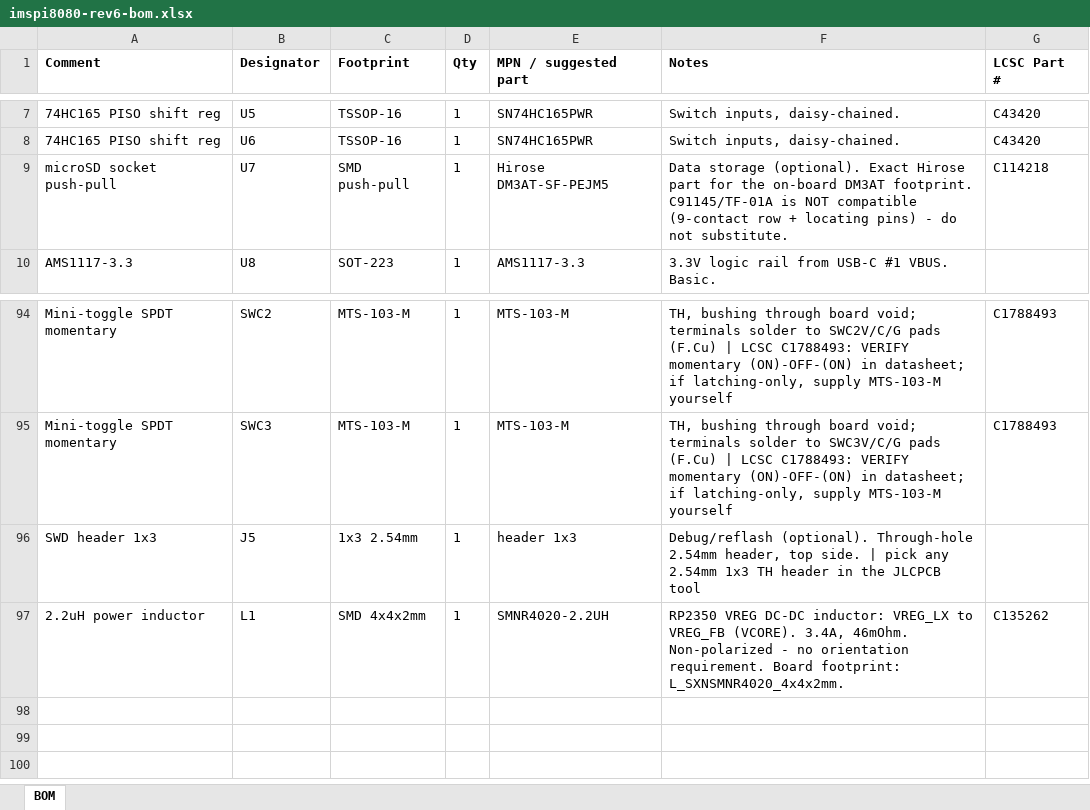
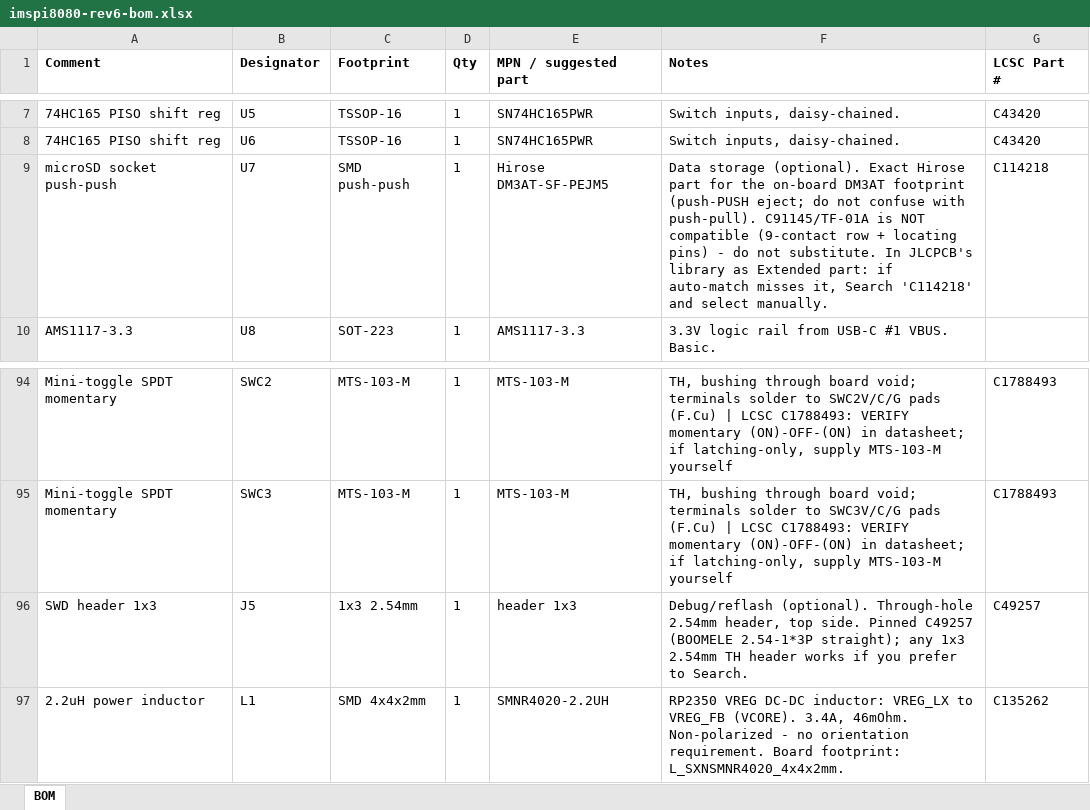
Before and after one commit to sean-galloway/RaspberyPi-IMSAI-8080, an Excel workbook: hardware/fab-rev6/imspi8080-rev6-bom.xlsx, sheet BOM, drawn as a sheet; only a part is shown, gaps mark what is left out; values as stored, in another font and other column widths than the file's, no borders; the diff names each change by its address in the sheet, - before the commit and + after, or states it on an @@ line.

Commit message:
fab(rev6.1): pin J5=C49257 header, U7 wording (push-push) + ordering notes from JLCPCB upload round
- J5 SWD header: pinned C49257 (BOOMELE 2.54-1*3P straight) so the
  BOM auto-matches; any 1x3 2.54mm TH header remains fine
- U7: corrected push-pull -> push-push (DM3AT is a push-PUSH eject
  socket); noted that C114218 is a JLCPCB Extended part the
  auto-matcher skips - Search/select manually, or hand-solder
- README records the 2026-10-21 upload round: everything matched
  except J5 (was unpinned) and U7 (Extended part)

```diff
--- a/hardware/fab-rev6/imspi8080-rev6-bom.xlsx (sheet BOM)
+++ b/hardware/fab-rev6/imspi8080-rev6-bom.xlsx (sheet BOM)
-A9 (Comment): microSD socket push-pull
+A9 (Comment): microSD socket push-push
-C9 (Footprint): SMD push-pull
+C9 (Footprint): SMD push-push
-F9 (Notes): …on-board DM3AT footprint. C91145/TF-01A is NOT compatible (9-contact row + locating pins) - do not substitute.
+F9 (Notes): …on-board DM3AT footprint (push-PUSH eject; do not confuse with push-pull). C91145/TF-01A is NOT compatible (9-contact row + locating pins) - do not substitute. In JLCPCB's library as Extended part: if auto-match misses it, Search 'C114218' and select manually.
-F96 (Notes): …top side. | pick any 2.54mm 1x3 TH header in the JLCPCB tool
+F96 (Notes): …top side. Pinned C49257 (BOOMELE 2.54-1*3P straight); any 1x3 2.54mm TH header works if you prefer to Search.
-G96 (LCSC Part #): (empty)
+G96 (LCSC Part #): C49257
```
Also changed, not shown: 2 other files.
